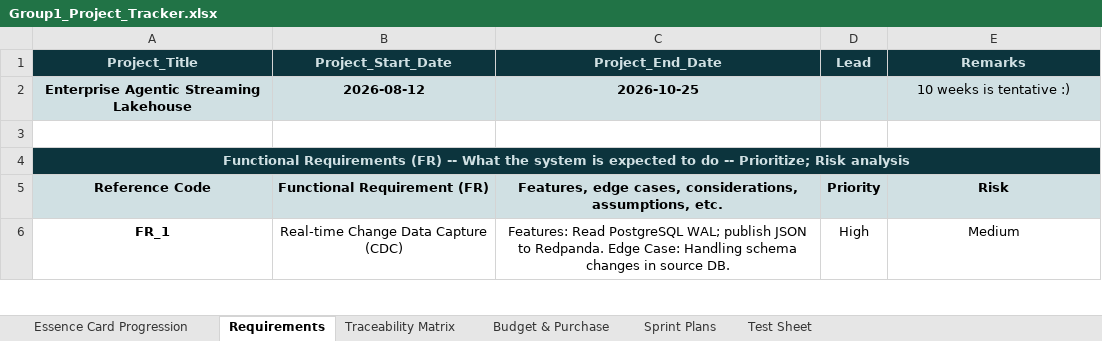
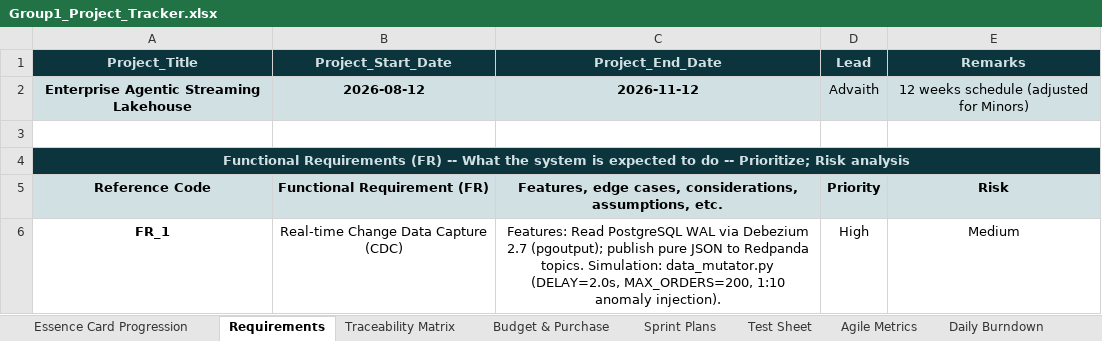
Before and after one commit to CODEsane04/Enterprise-streaming-Lakehouse, an Excel workbook: Group1_Project_Tracker.xlsx, sheet Requirements, drawn as a sheet; only a part is shown; values as stored, in another font and other column widths than the file's, no borders; charts and pictures not drawn; the diff covers the shown part only; the diff names each change by its address in the sheet, - before the commit and + after, or states it on an @@ line.

Commit message:
update Group1_Project_Tracker.xlsx

```diff
--- a/Group1_Project_Tracker.xlsx (sheet Requirements)
+++ b/Group1_Project_Tracker.xlsx (sheet Requirements)
+sheet tab: Agile Metrics
+sheet tab: Daily Burndown
-C2 (Project_End_Date): 2026-10-25
+C2 (Project_End_Date): 2026-11-12
-D2 (Lead): (empty)
+D2 (Lead): Advaith
-E2 (Remarks): 10 weeks is tentative :)
+E2 (Remarks): 12 weeks schedule (adjusted for Minors)
-C6 (Project_End_Date): …Read PostgreSQL WAL; publish JSON to Redpanda. Edge Case: Handling schema changes in source DB.
+C6 (Project_End_Date): …Read PostgreSQL WAL via Debezium 2.7 (pgoutput); publish pure JSON to Redpanda topics. Simulation: data_mutator.py (DELAY=2.0s, MAX_ORDERS=200, 1:10 anomaly injection).
```
Also changed, not shown: 2 added rows and 5 edited cells elsewhere in this sheet, sheet Test Sheet, sheet Budget & Purchase, sheet Sprint Plans, sheet Essence Card Progression, sheet Traceability Matrix, other sheet tabs, charts or pictures.
